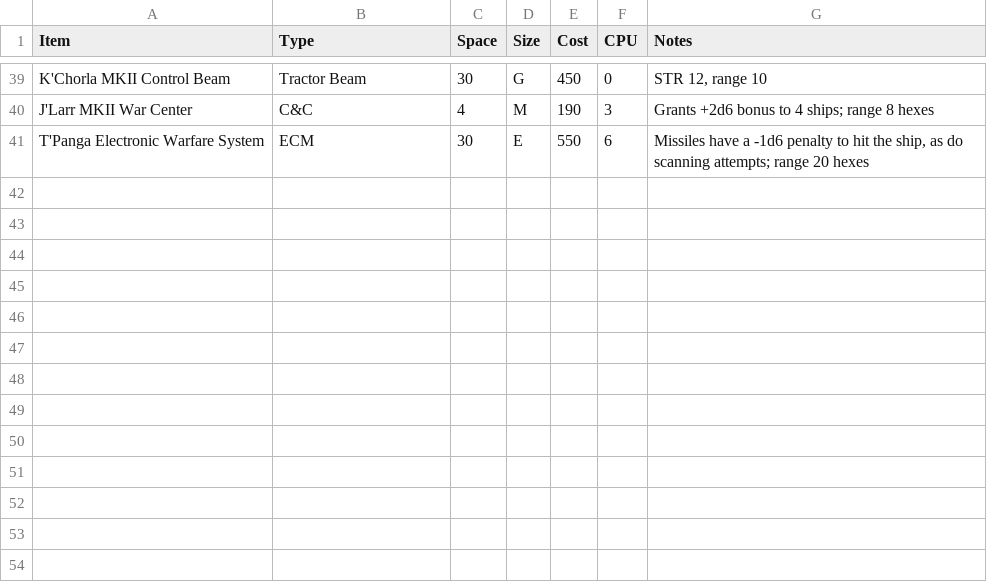
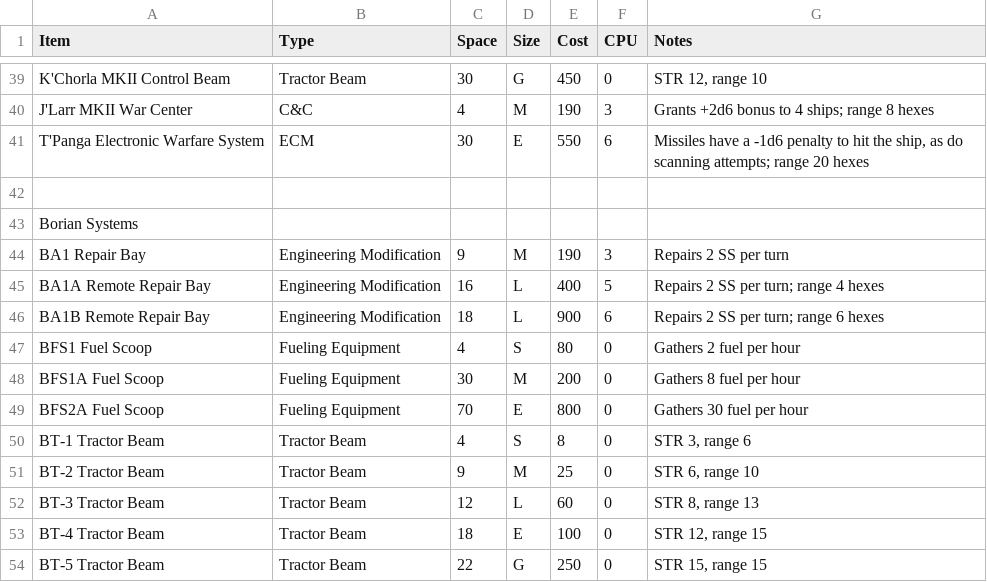
Before and after one commit to herosheets/woin-starships, a CSV file: starship_data/systems.csv, drawn as a sheet; only a part is shown, gaps mark what is left out.

Commit message:
Update systems.csv

```diff
--- a/starship_data/systems.csv
+++ b/starship_data/systems.csv
@@ -41 +41,14 @@ J'Larr MKII War Center,C&C,4,M,190,3,Grants +2d6 bonus to 4 ships; range 8 hexes
 T'Panga Electronic Warfare System,ECM,30,E,550,6,"Missiles have a -1d6 penalty to hit the ship, as do scanning attempts; range 20 hexes"
+,,,,,,
+Borian Systems,,,,,,
+BA1 Repair Bay,Engineering Modification,9,M,190,3,Repairs 2 SS per turn
+BA1A Remote Repair Bay,Engineering Modification,16,L,400,5,"Repairs 2 SS per turn; range 4 hexes"
+BA1B Remote Repair Bay,Engineering Modification,18,L,900,6,"Repairs 2 SS per turn; range 6 hexes"
+BFS1 Fuel Scoop,Fueling Equipment,4,S,80,0,Gathers 2 fuel per hour
+BFS1A Fuel Scoop,Fueling Equipment,30,M,200,0,Gathers 8 fuel per hour
+BFS2A Fuel Scoop,Fueling Equipment,70,E,800,0,Gathers 30 fuel per hour
+BT-1 Tractor Beam,Tractor Beam,4,S,8,0,"STR 3, range 6"
+BT-2 Tractor Beam,Tractor Beam,9,M,25,0,"STR 6, range 10"
+BT-3 Tractor Beam,Tractor Beam,12,L,60,0,"STR 8, range 13"
+BT-4 Tractor Beam,Tractor Beam,18,E,100,0,"STR 12, range 15"
+BT-5 Tractor Beam,Tractor Beam,22,G,250,0,"STR 15, range 15"
```
